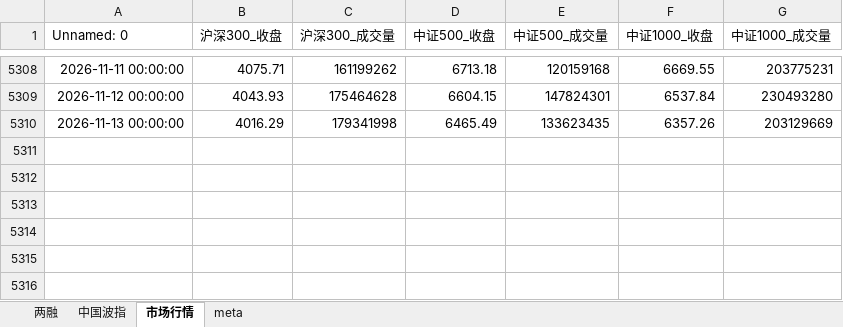
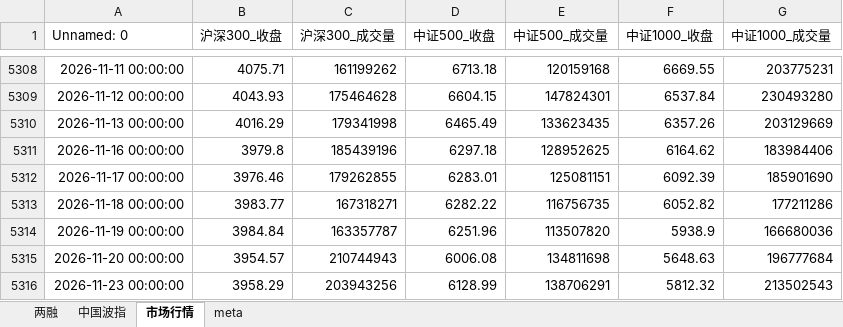
Before and after one commit to cyb80/Trent, an Excel workbook: data/情绪数据序列.xlsx, sheet 市场行情, drawn as a sheet; only a part is shown, gaps mark what is left out; values as stored, in another font and other column widths than the file's, no borders; the diff names each change by its address in the sheet, - before the commit and + after, or states it on an @@ line.

```diff
--- a/data/情绪数据序列.xlsx (sheet 市场行情)
+++ b/data/情绪数据序列.xlsx (sheet 市场行情)
+row 5311: 2026-11-16 00:00:00 | 3979.8 | 185439196 | 6297.18 | 128952625 | 6164.62 | 183984406
+row 5312: 2026-11-17 00:00:00 | 3976.46 | 179262855 | 6283.01 | 125081151 | 6092.39 | 185901690
+row 5313: 2026-11-18 00:00:00 | 3983.77 | 167318271 | 6282.22 | 116756735 | 6052.82 | 177211286
+row 5314: 2026-11-19 00:00:00 | 3984.84 | 163357787 | 6251.96 | 113507820 | 5938.9 | 166680036
+row 5315: 2026-11-20 00:00:00 | 3954.57 | 210744943 | 6006.08 | 134811698 | 5648.63 | 196777684
+row 5316: 2026-11-23 00:00:00 | 3958.29 | 203943256 | 6128.99 | 138706291 | 5812.32 | 213502543
```
Also changed, not shown: sheet meta, 13 other files.
